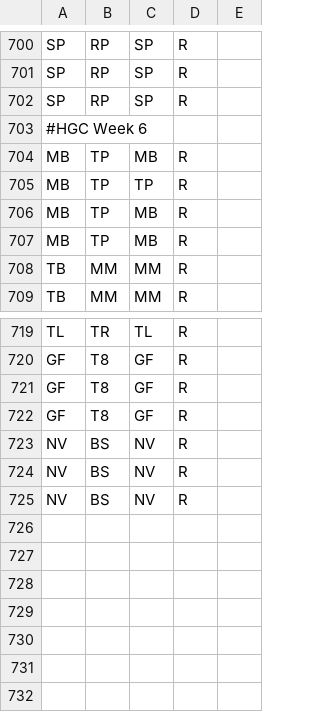
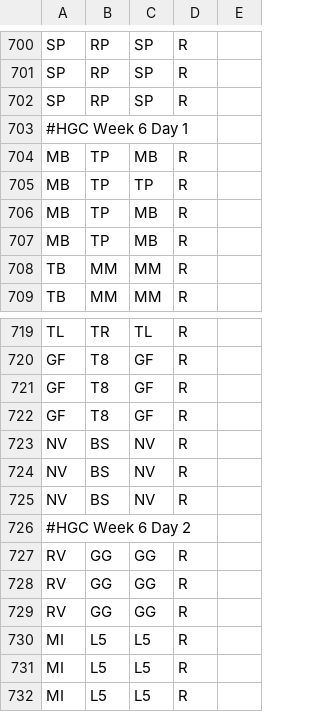
Before and after one commit to pmcburne/hgc-predictor, a CSV file: data/games.csv, drawn as a sheet; only a part is shown, gaps mark what is left out.

Commit message:
Data updates/ elo rebalance
Data updates for april 14/ elo rebalance

```diff
--- a/data/games.csv
+++ b/data/games.csv
@@ -702,3 +702,3 @@ SP,RP,SP,R,
 SP,RP,SP,R,
-#HGC Week 6,,,,
+#HGC Week 6 Day 1,,,,
 MB,TP,MB,R,
@@ -725 +725,8 @@ NV,BS,NV,R,
 NV,BS,NV,R,
+#HGC Week 6 Day 2,,,,
+RV,GG,GG,R,
+RV,GG,GG,R,
+RV,GG,GG,R,
+MI,L5,L5,R,
+MI,L5,L5,R,
+MI,L5,L5,R,
```
Also changed, not shown: data/kr.csv, 2 other files.
